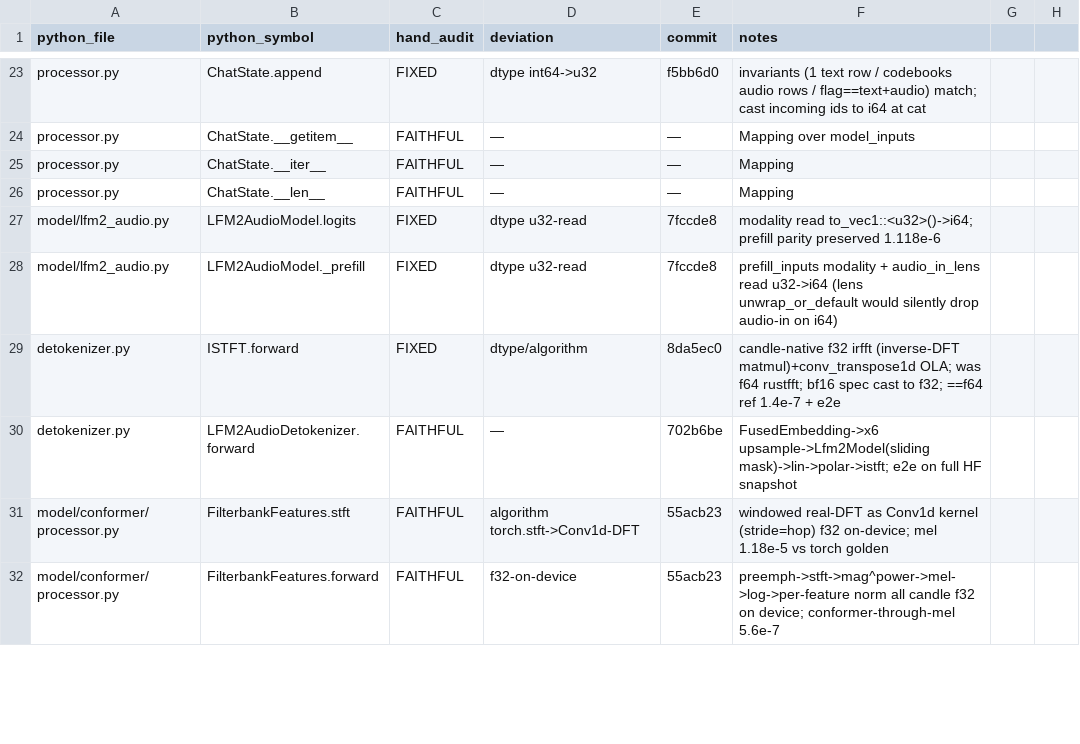
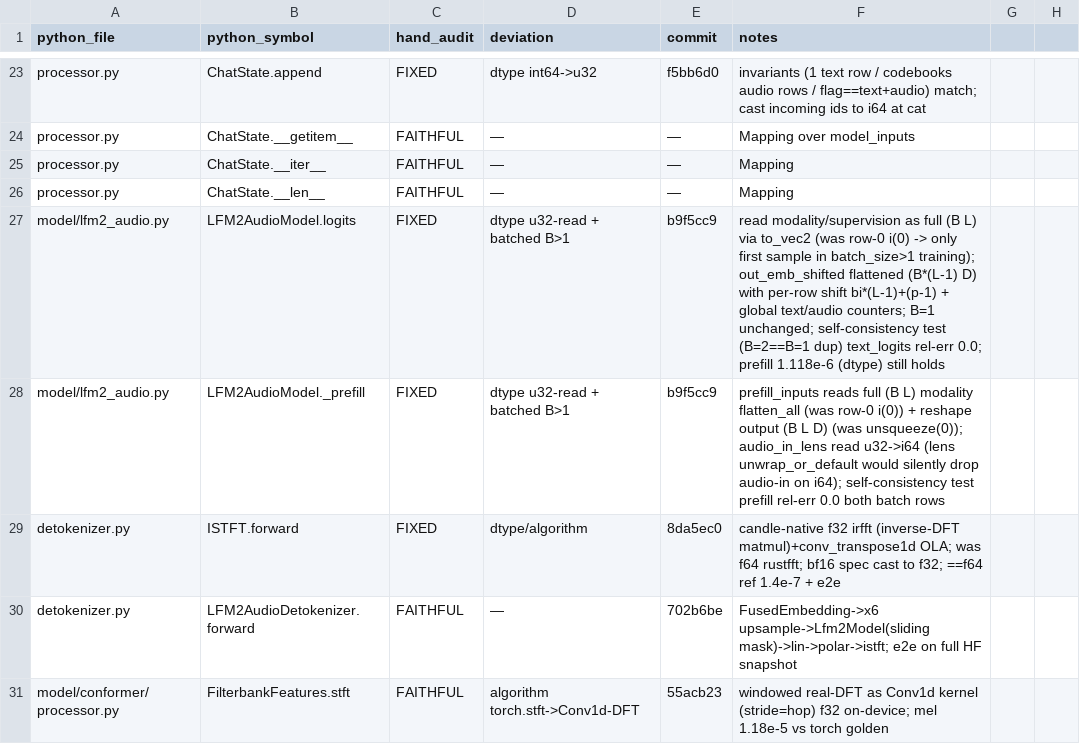
Before and after one commit to SolaceHarmony/emberharmony, a CSV file: experiments/lfm2-audio-voice/liquid-audio-rs/parity/hand_audit_seed.csv, drawn as a sheet; only a part is shown, gaps mark what is left out; the shorter side is filled out with more unchanged rows.

```diff
--- a/experiments/lfm2-audio-voice/liquid-audio-rs/parity/hand_audit_seed.csv
+++ b/experiments/lfm2-audio-voice/liquid-audio-rs/parity/hand_audit_seed.csv
@@ -26,4 +26,4 @@ processor.py,ChatState.__iter__,FAITHFUL,—,—,Mapping
 processor.py,ChatState.__len__,FAITHFUL,—,—,Mapping
-model/lfm2_audio.py,LFM2AudioModel.logits,FIXED,dtype u32-read,7fccde8,modality read to_vec1::<u32>()->i64; prefill parity preserved 1.118e-6
-model/lfm2_audio.py,LFM2AudioModel._prefill,FIXED,dtype u32-read,7fccde8,prefill_inputs modality + audio_in_lens read u32->i64 (lens unwrap_or_default would silently drop audio-in on i64)
+model/lfm2_audio.py,LFM2AudioModel.logits,FIXED,dtype u32-read + batched B>1,b9f5cc9,read modality/supervision as full (B L) via to_vec2 (was row-0 i(0) -> only first sample in batch_size>1 training); out_emb_shifted flattened (B*(L-1) D) with per-row shift bi*(L-1)+(p-1) + global text/audio counters; B=1 unchanged; self-consistency test (B=2==B=1 dup) text_logits rel-err 0.0; prefill 1.118e-6 (dtype) still holds
+model/lfm2_audio.py,LFM2AudioModel._prefill,FIXED,dtype u32-read + batched B>1,b9f5cc9,prefill_inputs reads full (B L) modality flatten_all (was row-0 i(0)) + reshape output (B L D) (was unsqueeze(0)); audio_in_lens read u32->i64 (lens unwrap_or_default would silently drop audio-in on i64); self-consistency test prefill rel-err 0.0 both batch rows
 detokenizer.py,ISTFT.forward,FIXED,dtype/algorithm,8da5ec0,candle-native f32 irfft (inverse-DFT matmul)+conv_transpose1d OLA; was f64 rustfft; bf16 spec cast to f32; ==f64 ref 1.4e-7 + e2e
```
Also changed, not shown: experiments/lfm2-audio-voice/liquid-audio-rs/parity/HAND_AUDIT.csv.
